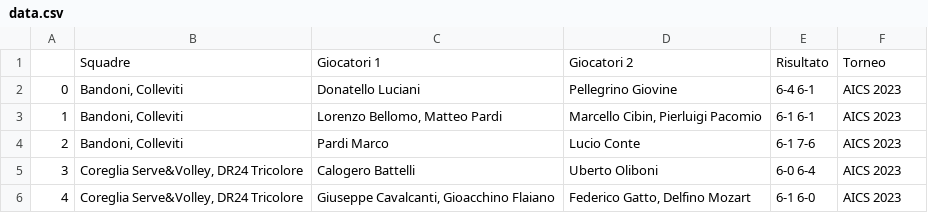
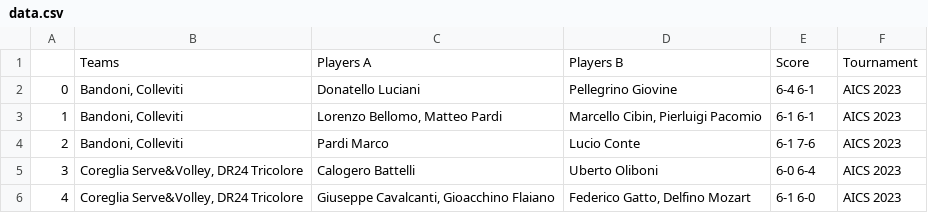
Before and after one commit to MatteoPardi/Bayes-Tennis, a CSV file: data.csv, drawn as a sheet; only a part is shown; removed rows and columns are numbered as before the commit, all else as after; the diff names each change by its address in the sheet, - before the commit and + after, or states it on an @@ line.

```diff
--- a/data.csv
+++ b/data.csv
-row 1:  | Squadre | Giocatori 1 | Giocatori 2 | Risultato | Torneo
+row 1:  | Teams | Players A | Players B | Score | Tournament
```
Also changed, not shown: 1 other file.
